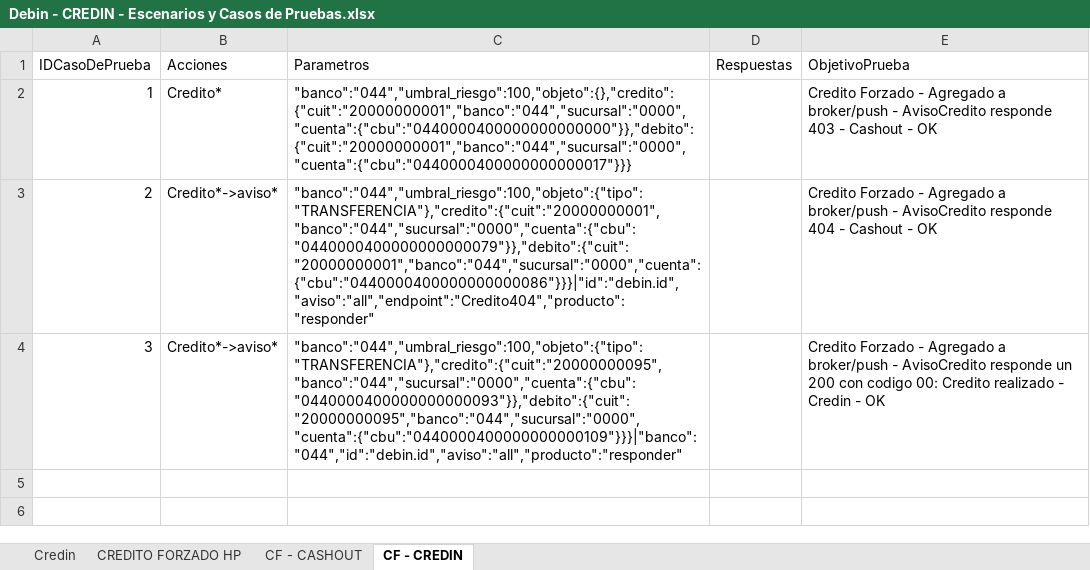
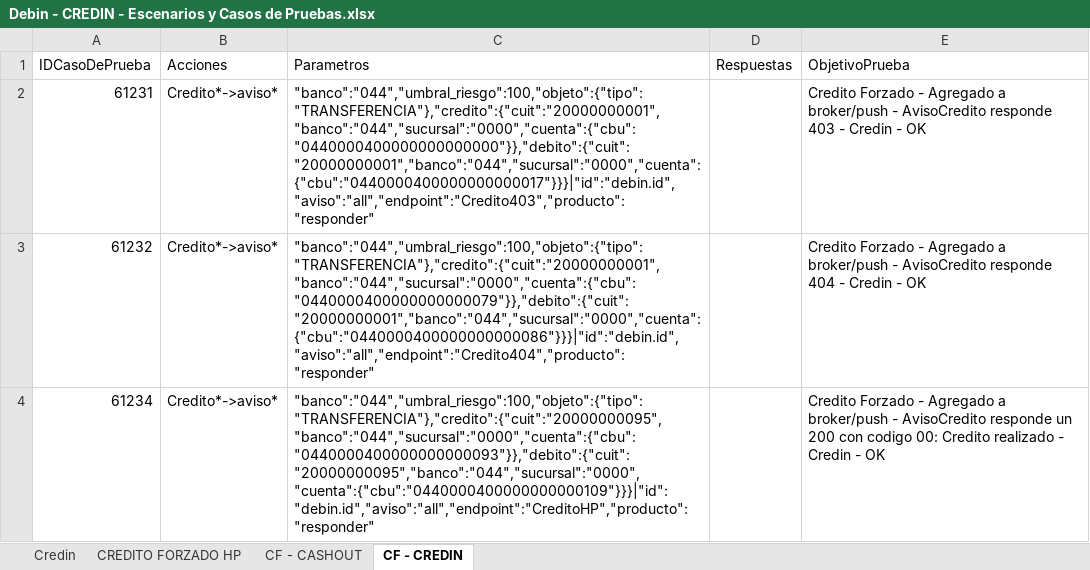
Before and after one commit to lucasacostabosch/Inazuma-Debin, an Excel workbook: Ambiente/Debin - CREDIN - Escenarios y Casos de Pruebas.xlsx, sheet CF - CREDIN, drawn as a sheet; values as stored, in another font and other column widths than the file's, no borders; removed rows and columns are numbered as before the commit, all else as after; the diff names each change by its address in the sheet, - before the commit and + after, or states it on an @@ line.

Commit message:
credito forzado

```diff
--- a/Ambiente/Debin - CREDIN - Escenarios y Casos de Pruebas.xlsx (sheet CF - CREDIN)
+++ b/Ambiente/Debin - CREDIN - Escenarios y Casos de Pruebas.xlsx (sheet CF - CREDIN)
-row 2: 1 | Credito* | "banco":"044","umbral_riesgo":100,"objeto":{},"credito":{"cuit":"20000000001","banco":"044","sucursal":"0000","cuenta":{"cbu":"0440000400000000000000"}},"debito":{"cuit":"20000000001","banco":"044","sucursal":"0000","cuenta":{"cbu":"0440000400000000000017"}}} |  | Credito Forzado - Agregado a broker/push - AvisoCredito responde 403 - Cashout - OK
+row 2: 61231 | Credito*->aviso* | "banco":"044","umbral_riesgo":100,"objeto":{"tipo":"TRANSFERENCIA"},"credito":{"cuit":"20000000001","banco":"044","sucursal":"0000","cuenta":{"cbu":"0440000400000000000000"}},"debito":{"cuit":"20000000001","banco":"044","sucursal":"0000","cuenta":{"cbu":"0440000400000000000017"}}}|"id":"debin.id","aviso":"all","endpoint":"Credito403","producto":"responder" |  | Credito Forzado - Agregado a broker/push - AvisoCredito responde 403 - Credin - OK
-A3 (IDCasoDePrueba): 2
+A3 (IDCasoDePrueba): 61232
-E3 (ObjetivoPrueba): …404 - Cashout - OK
+E3 (ObjetivoPrueba): …404 - Credin - OK
-A4 (IDCasoDePrueba): 3
+A4 (IDCasoDePrueba): 61234
-C4 (Parametros): "banco":"044","umbral_riesgo":100,"objeto":{"tipo":"TRANSFERENCIA"},"credito":{"cuit":"20000000095","banco":"044","sucursal":"0000","cuenta":{"cbu":"0440000400000000000093"}},"debito":{"cuit":"20000000095","banco":"044","sucursal":"0000","cuenta":{"cbu":"0440000400000000000109"}}}|"banco":"044","id":"debin.id","aviso":"all","producto":"responder"
+C4 (Parametros): "banco":"044","umbral_riesgo":100,"objeto":{"tipo":"TRANSFERENCIA"},"credito":{"cuit":"20000000095","banco":"044","sucursal":"0000","cuenta":{"cbu":"0440000400000000000093"}},"debito":{"cuit":"20000000095","banco":"044","sucursal":"0000","cuenta":{"cbu":"0440000400000000000109"}}}|"id":"debin.id","aviso":"all","endpoint":"CreditoHP","producto":"responder"
```
Also changed, not shown: sheet CF - CASHOUT, Ambiente/Debin - QR - Escenarios y Casos de Pruebas.xlsx.
